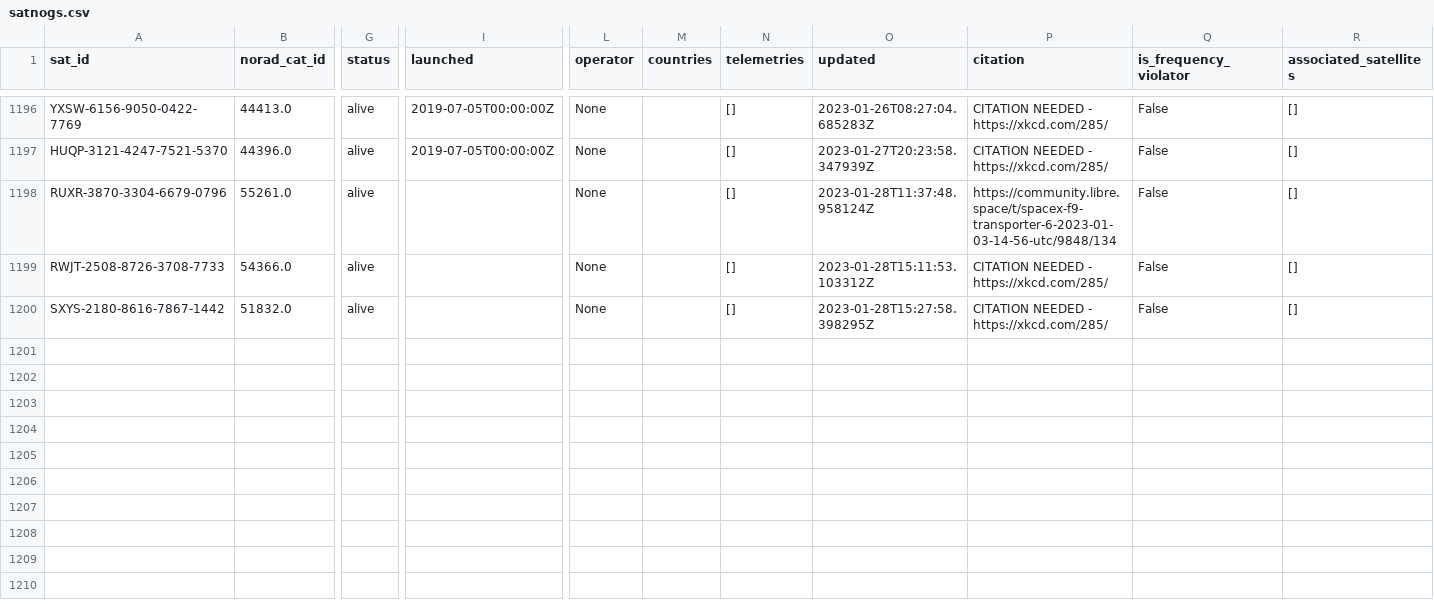
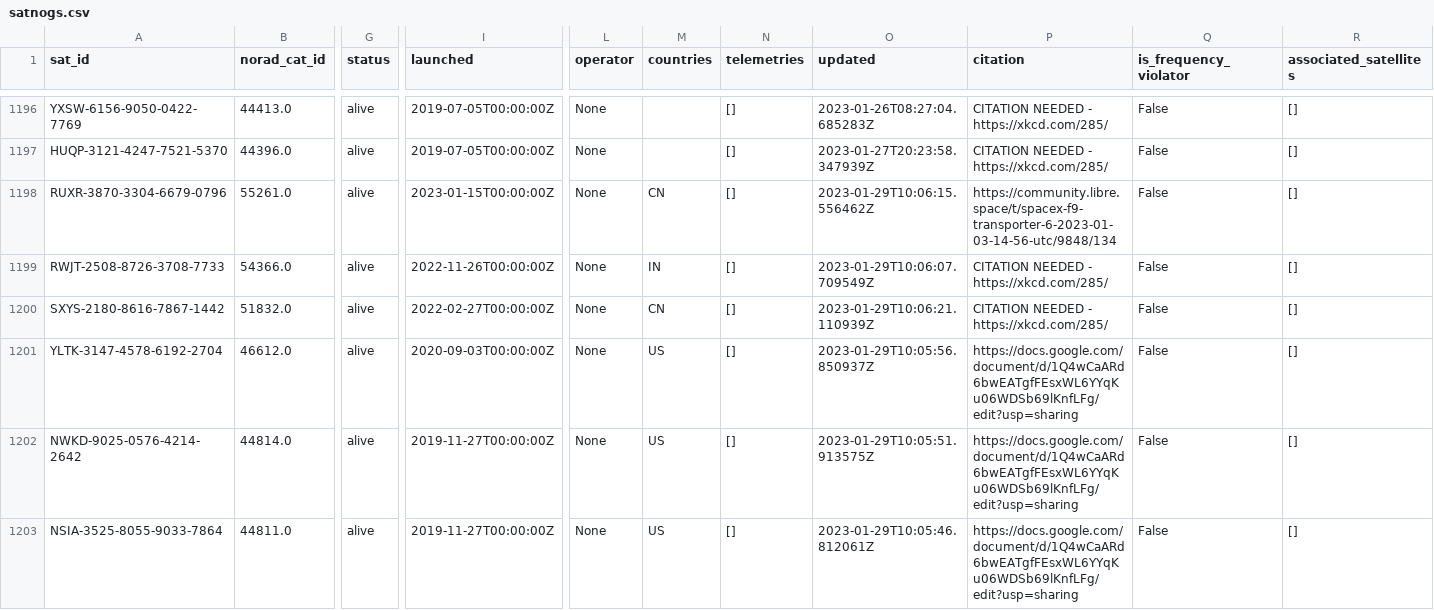
Before and after one commit to maruko8k/amateur-satellite-database, a CSV file: data/satnogs.csv, drawn as a sheet; only a part is shown, gaps mark what is left out; rows hold the shown columns only; the diff names each change by its address in the sheet, - before the commit and + after, or states it on an @@ line.

```diff
--- a/data/satnogs.csv
+++ b/data/satnogs.csv
-I1198 (launched): (empty)
+I1198 (launched): 2023-01-15T00:00:00Z
-M1198 (countries): (empty)
+M1198 (countries): CN
-O1198 (updated): 2023-01-28T11:37:48.958124Z
+O1198 (updated): 2023-01-29T10:06:15.556462Z
-I1199 (launched): (empty)
+I1199 (launched): 2022-11-26T00:00:00Z
-M1199 (countries): (empty)
+M1199 (countries): IN
-O1199 (updated): 2023-01-28T15:11:53.103312Z
+O1199 (updated): 2023-01-29T10:06:07.709549Z
-I1200 (launched): (empty)
+I1200 (launched): 2022-02-27T00:00:00Z
-M1200 (countries): (empty)
+M1200 (countries): CN
-O1200 (updated): 2023-01-28T15:27:58.398295Z
+O1200 (updated): 2023-01-29T10:06:21.110939Z
+row 1201: YLTK-3147-4578-6192-2704 | 46612.0 | alive | 2020-09-03T00:00:00Z | None | US | [] | 2023-01-29T10:05:56.850937Z | https://docs.google.com/document/d/1Q4wCaARd6bwEATgfFEsxWL6YYqKu06WDSb69lKnfLFg/edit?usp=sharing | False | []
+row 1202: NWKD-9025-0576-4214-2642 | 44814.0 | alive | 2019-11-27T00:00:00Z | None | US | [] | 2023-01-29T10:05:51.913575Z | https://docs.google.com/document/d/1Q4wCaARd6bwEATgfFEsxWL6YYqKu06WDSb69lKnfLFg/edit?usp=sharing | False | []
+row 1203: NSIA-3525-8055-9033-7864 | 44811.0 | alive | 2019-11-27T00:00:00Z | None | US | [] | 2023-01-29T10:05:46.812061Z | https://docs.google.com/document/d/1Q4wCaARd6bwEATgfFEsxWL6YYqKu06WDSb69lKnfLFg/edit?usp=sharing | False | []
```
Also changed, not shown: data/amsat-active-frequencies.csv, data/amsat-all-frequencies.csv, 3 other files.
